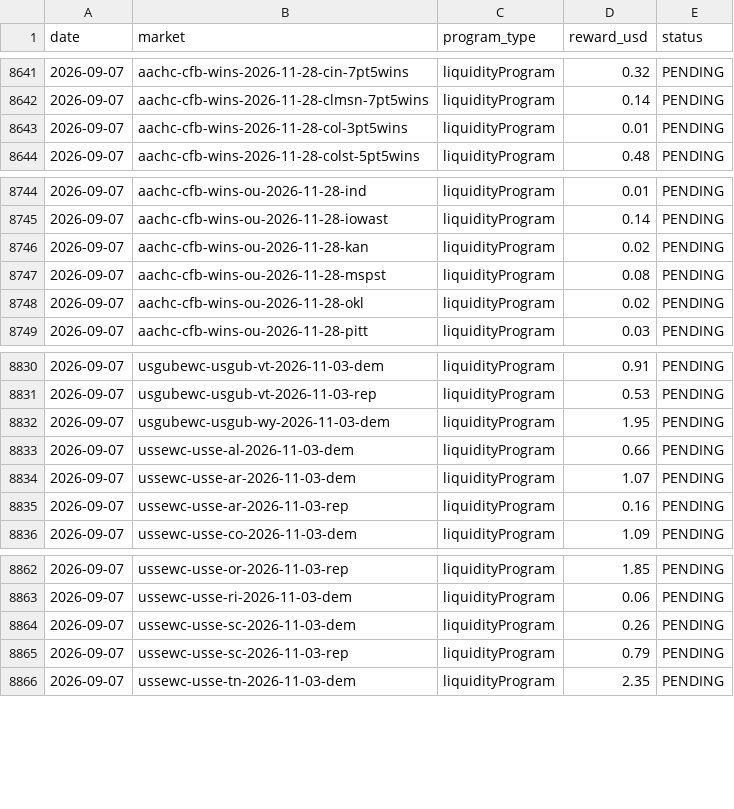
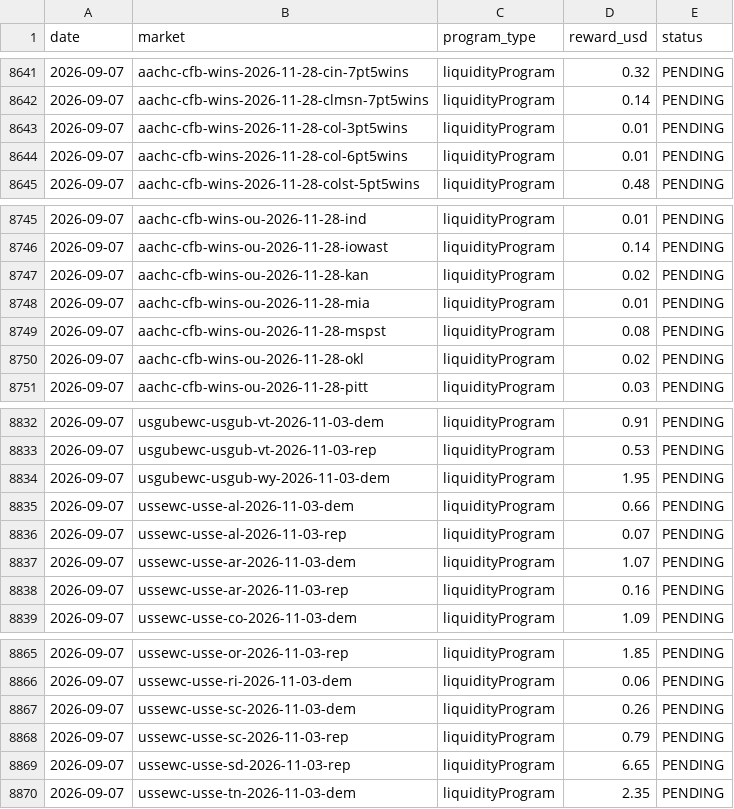
Before and after one commit to wfco223/Liquidity-rewards, a CSV file: data/rewards.csv, drawn as a sheet; only a part is shown, gaps mark what is left out.

Commit message:
Update rewards.csv [skip ci]

```diff
--- a/data/rewards.csv
+++ b/data/rewards.csv
@@ -8643,2 +8643,3 @@ date,market,program_type,reward_usd,status
 2026-09-07,aachc-cfb-wins-2026-11-28-col-3pt5wins,liquidityProgram,0.01,PENDING
+2026-09-07,aachc-cfb-wins-2026-11-28-col-6pt5wins,liquidityProgram,0.01,PENDING
 2026-09-07,aachc-cfb-wins-2026-11-28-colst-5pt5wins,liquidityProgram,0.48,PENDING
@@ -8746,2 +8747,3 @@ date,market,program_type,reward_usd,status
 2026-09-07,aachc-cfb-wins-ou-2026-11-28-kan,liquidityProgram,0.02,PENDING
+2026-09-07,aachc-cfb-wins-ou-2026-11-28-mia,liquidityProgram,0.01,PENDING
 2026-09-07,aachc-cfb-wins-ou-2026-11-28-mspst,liquidityProgram,0.08,PENDING
@@ -8833,2 +8835,3 @@ date,market,program_type,reward_usd,status
 2026-09-07,ussewc-usse-al-2026-11-03-dem,liquidityProgram,0.66,PENDING
+2026-09-07,ussewc-usse-al-2026-11-03-rep,liquidityProgram,0.07,PENDING
 2026-09-07,ussewc-usse-ar-2026-11-03-dem,liquidityProgram,1.07,PENDING
@@ -8865,2 +8868,3 @@ date,market,program_type,reward_usd,status
 2026-09-07,ussewc-usse-sc-2026-11-03-rep,liquidityProgram,0.79,PENDING
+2026-09-07,ussewc-usse-sd-2026-11-03-rep,liquidityProgram,6.65,PENDING
 2026-09-07,ussewc-usse-tn-2026-11-03-dem,liquidityProgram,2.35,PENDING
```
